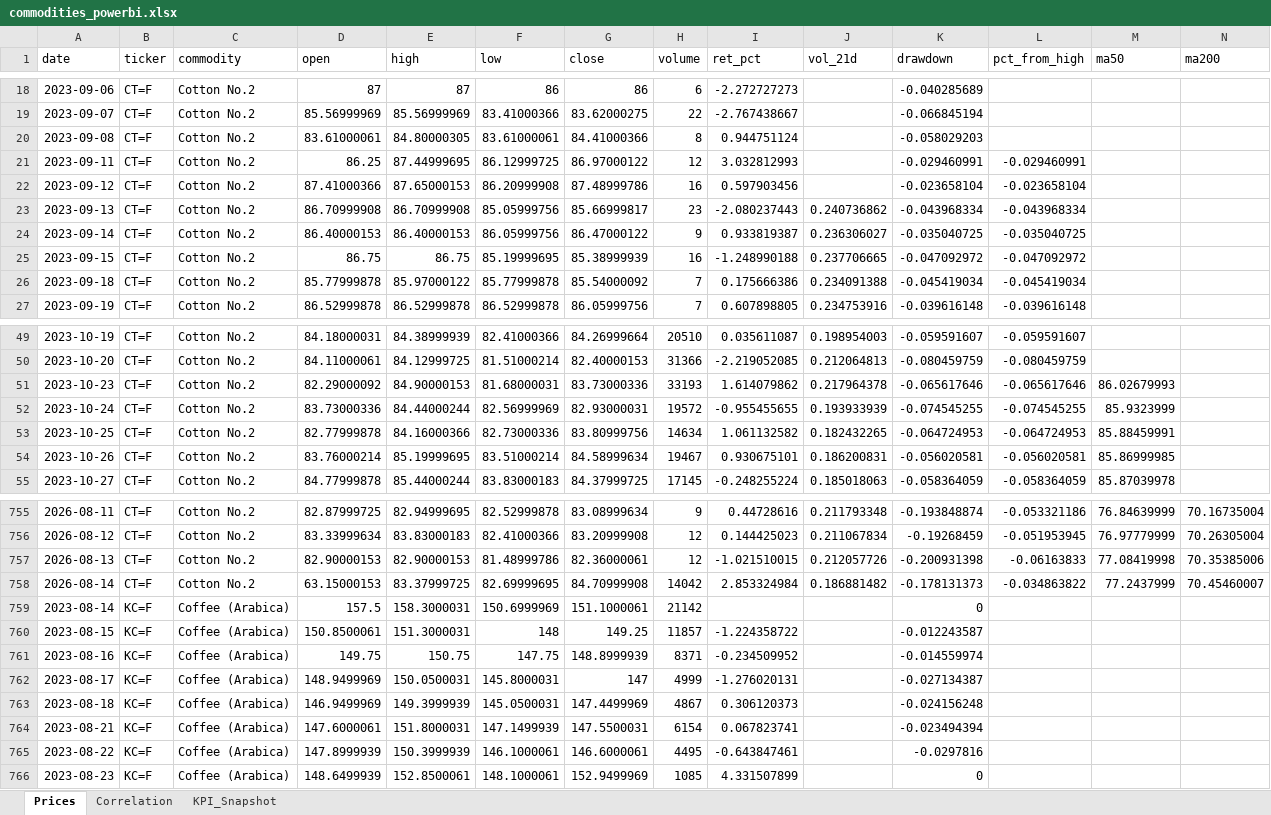
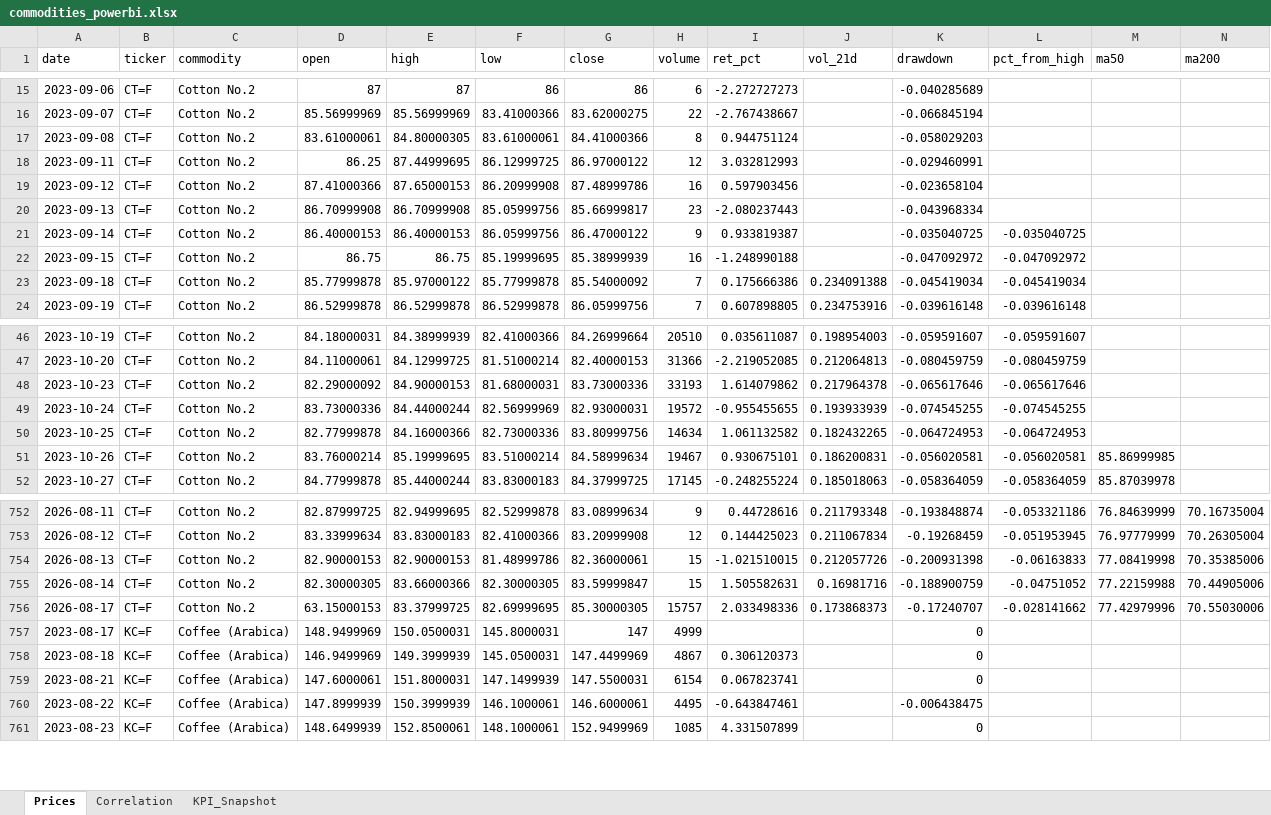
Before and after one commit to rodrigo-carfon/rodrigo-carfon.github.io, an Excel workbook: commodity-risk-dashboard/data/commodities_powerbi.xlsx, sheet Prices, drawn as a sheet; only a part is shown, gaps mark what is left out; values as stored, in another font and other column widths than the file's, no borders; removed rows and columns are numbered as before the commit, all else as after; rows hold the shown columns only; the diff covers the shown part only; the diff names each change by its address in the sheet, - before the commit and + after, or states it on an @@ line.

```diff
--- a/commodity-risk-dashboard/data/commodities_powerbi.xlsx (sheet Prices)
+++ b/commodity-risk-dashboard/data/commodities_powerbi.xlsx (sheet Prices)
-L18 (pct_from_high): -0.029460991
+L18 (pct_from_high): (empty)
-L19 (pct_from_high): -0.023658104
+L19 (pct_from_high): (empty)
-J20 (vol_21d): 0.240736862
+J20 (vol_21d): (empty)
-L20 (pct_from_high): -0.043968334
+L20 (pct_from_high): (empty)
-J21 (vol_21d): 0.236306027
+J21 (vol_21d): (empty)
-J22 (vol_21d): 0.237706665
+J22 (vol_21d): (empty)
-M48 (ma50): 86.02679993
+M48 (ma50): (empty)
-M49 (ma50): 85.9323999
+M49 (ma50): (empty)
-M50 (ma50): 85.88459991
+M50 (ma50): (empty)
-H754 (volume): 12
+H754 (volume): 15
-D755 (open): 63.15000153
+D755 (open): 82.30000305
-E755 (high): 83.37999725
+E755 (high): 83.66000366
-F755 (low): 82.69999695
+F755 (low): 82.30000305
-G755 (close): 84.70999908
+G755 (close): 83.59999847
-H755 (volume): 14042
+H755 (volume): 15
-I755 (ret_pct): 2.853324984
+I755 (ret_pct): 1.505582631
-J755 (vol_21d): 0.186881482
+J755 (vol_21d): 0.16981716
-K755 (drawdown): -0.178131373
+K755 (drawdown): -0.188900759
-L755 (pct_from_high): -0.034863822
+L755 (pct_from_high): -0.04751052
-M755 (ma50): 77.2437999
+M755 (ma50): 77.22159988
-N755 (ma200): 70.45460007
+N755 (ma200): 70.44905006
-row 759: 2023-08-14 | KC=F | Coffee (Arabica) | 157.5 | 158.3000031 | 150.6999969 | 151.1000061 | 21142 |  |  | 0
-row 760: 2023-08-15 | KC=F | Coffee (Arabica) | 150.8500061 | 151.3000031 | 148 | 149.25 | 11857 | -1.224358722 |  | -0.012243587
-row 761: 2023-08-16 | KC=F | Coffee (Arabica) | 149.75 | 150.75 | 147.75 | 148.8999939 | 8371 | -0.234509952 |  | -0.014559974
+row 756: 2026-08-17 | CT=F | Cotton No.2 | 63.15000153 | 83.37999725 | 82.69999695 | 85.30000305 | 15757 | 2.033498336 | 0.173868373 | -0.17240707 | -0.028141662 | 77.42979996 | 70.55030006
-I757 (ret_pct): -1.276020131
+I757 (ret_pct): (empty)
-K757 (drawdown): -0.027134387
+K757 (drawdown): 0
-K758 (drawdown): -0.024156248
+K758 (drawdown): 0
-K759 (drawdown): -0.023494394
+K759 (drawdown): 0
-K760 (drawdown): -0.0297816
+K760 (drawdown): -0.006438475
```
Also changed, not shown: 1 added row, 3 removed rows and 38 edited cells elsewhere in this sheet, sheet KPI_Snapshot, sheet Correlation, 6 other files.
